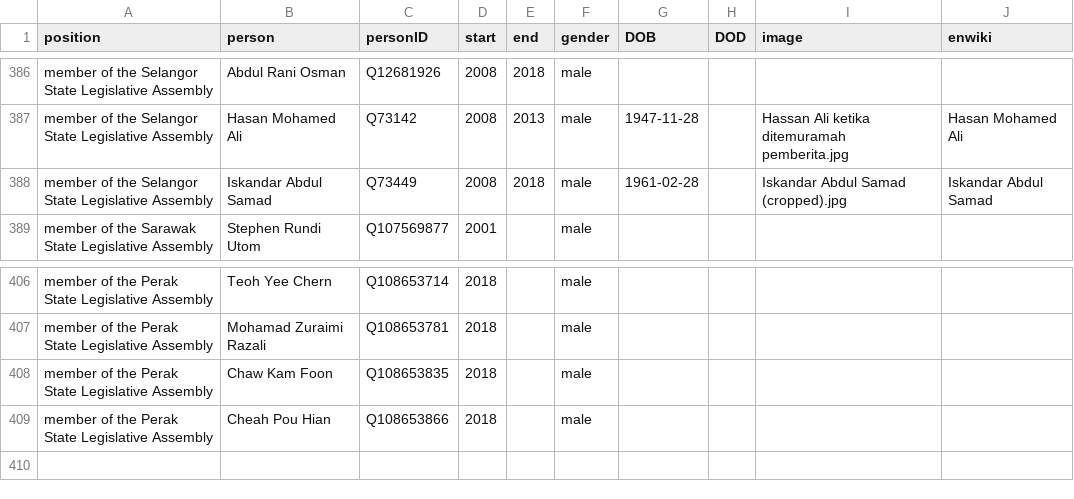
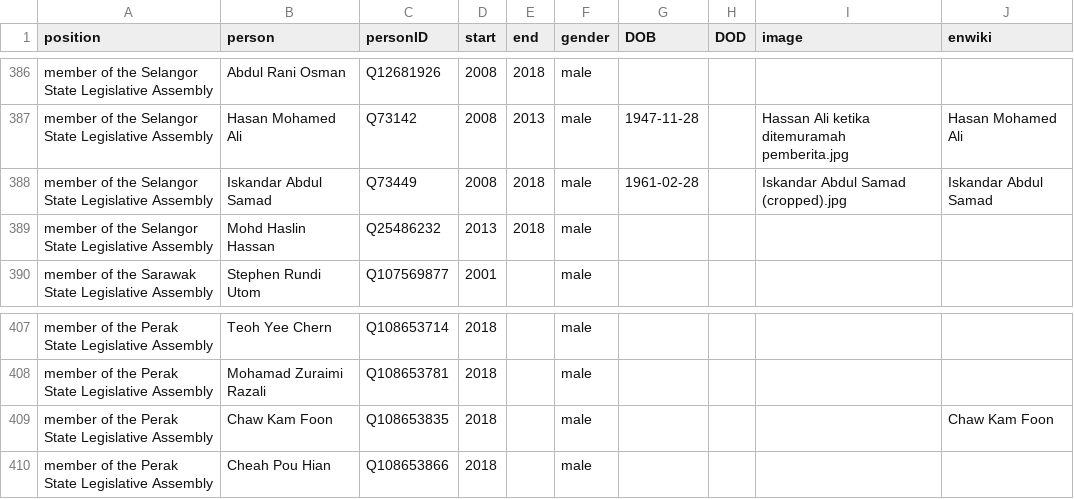
Before and after one commit to every-politician-scrapers/malaysia-ministers, a CSV file: html/legislators.csv, drawn as a sheet; only a part is shown, gaps mark what is left out.

Commit message:
PCB update

```diff
--- a/html/legislators.csv
+++ b/html/legislators.csv
@@ -388,2 +388,3 @@ member of the Selangor State Legislative Assembly,Hasan Mohamed Ali,Q73142,2008,
 member of the Selangor State Legislative Assembly,Iskandar Abdul Samad,Q73449,2008,2018,male,1961-02-28,,Iskandar Abdul Samad (cropped).jpg,Iskandar Abdul Samad
+member of the Selangor State Legislative Assembly,Mohd Haslin Hassan,Q25486232,2013,2018,male,,,,
 member of the Sarawak State Legislative Assembly,Stephen Rundi Utom,Q107569877,2001,,male,,,,
@@ -407,3 +408,3 @@ member of the Perak State Legislative Assembly,Teoh Yee Chern,Q108653714,2018,,m
 member of the Perak State Legislative Assembly,Mohamad Zuraimi Razali,Q108653781,2018,,male,,,,
-member of the Perak State Legislative Assembly,Chaw Kam Foon,Q108653835,2018,,male,,,,
+member of the Perak State Legislative Assembly,Chaw Kam Foon,Q108653835,2018,,male,,,,Chaw Kam Foon
 member of the Perak State Legislative Assembly,Cheah Pou Hian,Q108653866,2018,,male,,,,
```
